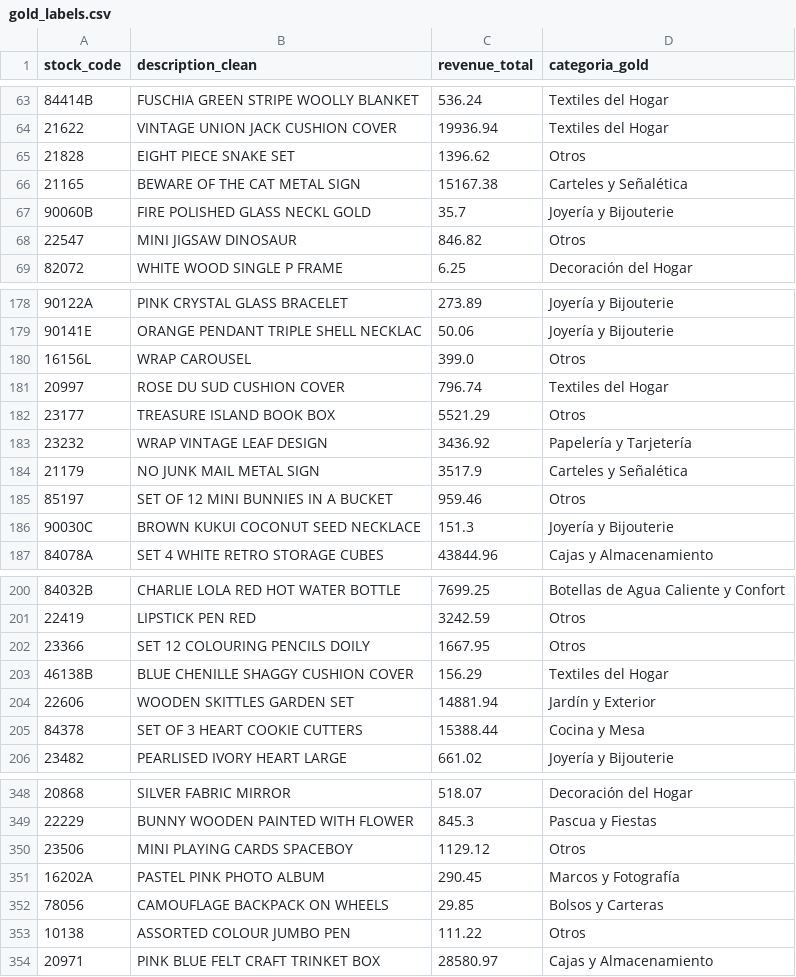
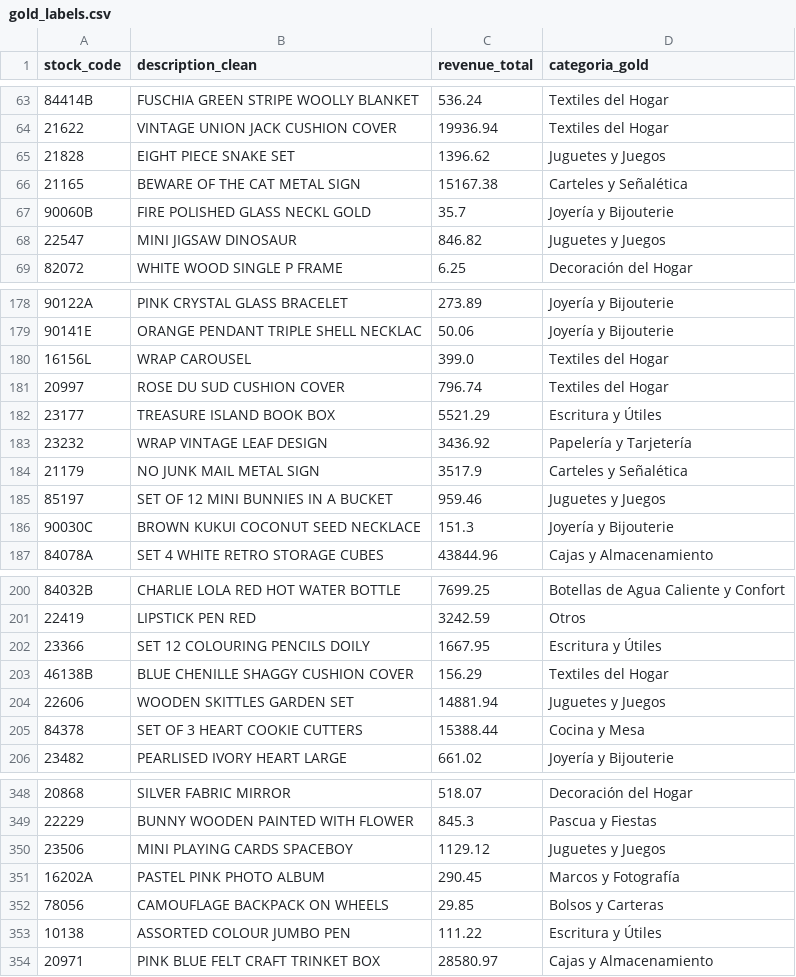
Before and after one commit to AgusPluda/product-classifier-project, a CSV file: data/processed/gold_labels.csv, drawn as a sheet; only a part is shown, gaps mark what is left out; the diff covers the shown part only.

Commit message:
Agregar Juguetes y Juegos / Escritura y Utiles, revisar Otros del gold
Se amplia la taxonomia de 15 a 17 categorias para vaciar "Otros", que era
estructuralmente imposible de predecir: el modelo entrena con las etiquetas
de las reglas, y las reglas nunca devuelven "Otros". Al revisar los 27
productos que tenia esa etiqueta en el gold aparecieron dos grupos nitidos
(articulos de escritura y juguetes), que ahora son categorias propias:

- "Juguetes y Juegos" y "Escritura y Utiles" agregadas al tope de
  REGLAS_CATEGORIAS (ganan prioridad sobre las genericas: un jigsaw es un
  juguete antes que una tarjeta, un lapiz es escritura antes que papeleria).
- Se le saca a Papeleria y Tarjeteria los patrones que migran a Escritura
  (pencils?, pens?, colouring, paints?). Verificado sin productos huerfanos.

El gold de 400 se revisa de forma dirigida, no completa: se detectan
programaticamente las filas que corresponde re-mirar (las 27 "Otros" + 3 que
las categorias nuevas le restan a categorias existentes) y se re-etiquetan a
ciegas, sin ver la categoria anterior ni la sugerencia de la regla, para que
el gold siga siendo una fuente de verdad independiente del modelo. El
merge es idempotente (verificado corriendo el notebook dos veces seguidas:
mismo hash de gold_labels.csv, mismas metricas).

Resultado medido contra el gold:
- Accuracy del modelo: 74.0% -> 78.0%
- F1 macro: 0.719 -> 0.746
- Accuracy de las reglas: 70.5% -> 74.5%
- Cobertura de las reglas: 67.2% -> 68.6%
- Otros en el gold: 27 -> 6 (6,75 -> 1,5 puntos de techo perdido)

"Escritura y Utiles" (F1=0.89) y "Juguetes y Juegos" (F1=0.82) resultan
categorias solidas, y "Papeleria y Tarjeteria" mejora de 0.53 a 0.62 al
perder el ruido de los lapices.

Se actualizan products_categorized.csv, dim_producto.csv, las observaciones
del notebook (CV score, calibracion del umbral, validacion hibrida -- todas
tenian numeros de la corrida anterior) y el README. El .pbix se refresca
contra los datos nuevos (mismo layout y medidas DAX).

```diff
--- a/data/processed/gold_labels.csv
+++ b/data/processed/gold_labels.csv
@@ -65 +65 @@ stock_code,description_clean,revenue_total,categoria_gold
-21828     ,EIGHT PIECE SNAKE SET              ,1396.62,Otros
+21828,EIGHT PIECE SNAKE SET              ,1396.62,Juguetes y Juegos
@@ -68 +68 @@ stock_code,description_clean,revenue_total,categoria_gold
-22547     ,MINI JIGSAW DINOSAUR               ,846.82,Otros
+22547,MINI JIGSAW DINOSAUR               ,846.82,Juguetes y Juegos
@@ -180 +180 @@ stock_code,description_clean,revenue_total,categoria_gold
-16156L    ,WRAP CAROUSEL                      ,399.0,Otros
+16156L,WRAP CAROUSEL                      ,399.0,Textiles del Hogar
@@ -182 +182 @@ stock_code,description_clean,revenue_total,categoria_gold
-23177     ,TREASURE ISLAND BOOK BOX           ,5521.29,Otros
+23177,TREASURE ISLAND BOOK BOX           ,5521.29,Escritura y Útiles
@@ -185 +185 @@ stock_code,description_clean,revenue_total,categoria_gold
-85197     ,SET OF 12 MINI BUNNIES IN A BUCKET ,959.46,Otros
+85197,SET OF 12 MINI BUNNIES IN A BUCKET ,959.46,Juguetes y Juegos
@@ -202 +202 @@ stock_code,description_clean,revenue_total,categoria_gold
-23366     ,SET 12 COLOURING PENCILS DOILY     ,1667.95,Otros
+23366,SET 12 COLOURING PENCILS DOILY     ,1667.95,Escritura y Útiles
@@ -204 +204 @@ stock_code,description_clean,revenue_total,categoria_gold
-22606     ,WOODEN SKITTLES GARDEN SET         ,14881.94,Jardín y Exterior
+22606,WOODEN SKITTLES GARDEN SET         ,14881.94,Juguetes y Juegos
@@ -350 +350 @@ stock_code,description_clean,revenue_total,categoria_gold
-23506     ,MINI PLAYING CARDS SPACEBOY        ,1129.12,Otros
+23506,MINI PLAYING CARDS SPACEBOY        ,1129.12,Juguetes y Juegos
@@ -353 +353 @@ stock_code,description_clean,revenue_total,categoria_gold
-10138     ,ASSORTED COLOUR JUMBO PEN          ,111.22,Otros
+10138,ASSORTED COLOUR JUMBO PEN          ,111.22,Escritura y Útiles
```
Also changed, not shown: 15 edited cells elsewhere in this file, data/processed/dim_producto.csv, data/processed/products_categorized.csv, 4 other files.
